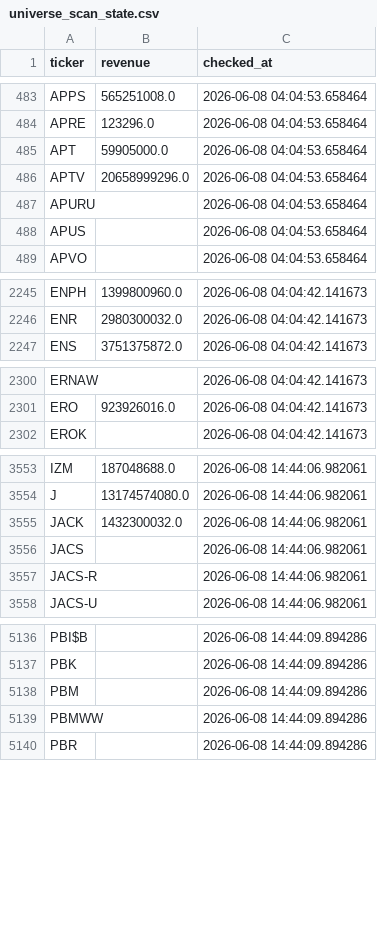
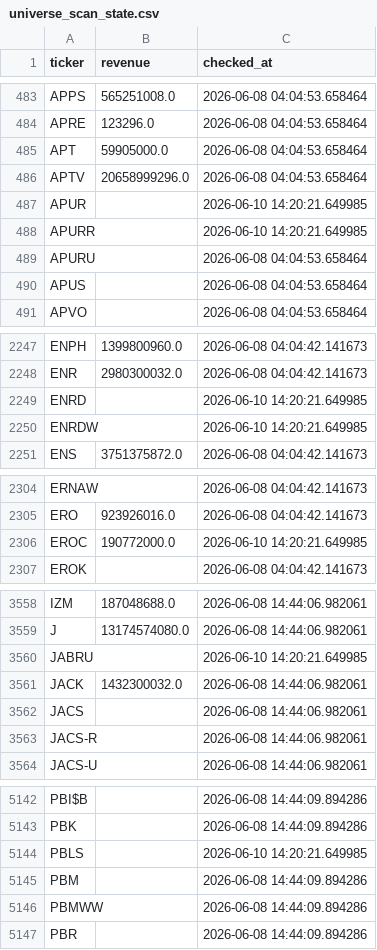
Before and after one commit to Amit33-design/Amit33-network-design, a CSV file: screener/universe_scan_state.csv, drawn as a sheet; only a part is shown, gaps mark what is left out; the diff covers the shown part only.

```diff
--- a/screener/universe_scan_state.csv
+++ b/screener/universe_scan_state.csv
@@ -486,2 +486,4 @@ APT,59905000.0,2026-06-08 04:04:53.658464
 APTV,20658999296.0,2026-06-08 04:04:53.658464
+APUR,,2026-06-10 14:20:21.649985
+APURR,,2026-06-10 14:20:21.649985
 APURU,,2026-06-08 04:04:53.658464
@@ -2246,2 +2248,4 @@ ENPH,1399800960.0,2026-06-08 04:04:42.141673
 ENR,2980300032.0,2026-06-08 04:04:42.141673
+ENRD,,2026-06-10 14:20:21.649985
+ENRDW,,2026-06-10 14:20:21.649985
 ENS,3751375872.0,2026-06-08 04:04:42.141673
@@ -2301,2 +2305,3 @@ ERNAW,,2026-06-08 04:04:42.141673
 ERO,923926016.0,2026-06-08 04:04:42.141673
+EROC,190772000.0,2026-06-10 14:20:21.649985
 EROK,,2026-06-08 04:04:42.141673
@@ -3554,2 +3559,3 @@ IZM,187048688.0,2026-06-08 14:44:06.982061
 J,13174574080.0,2026-06-08 14:44:06.982061
+JABRU,,2026-06-10 14:20:21.649985
 JACK,1432300032.0,2026-06-08 14:44:06.982061
@@ -5137,2 +5143,3 @@ PBI$B,,2026-06-08 14:44:09.894286
 PBK,,2026-06-08 14:44:09.894286
+PBLS,,2026-06-10 14:20:21.649985
 PBM,,2026-06-08 14:44:09.894286
```
Also changed, not shown: 2 added rows elsewhere in this file.
